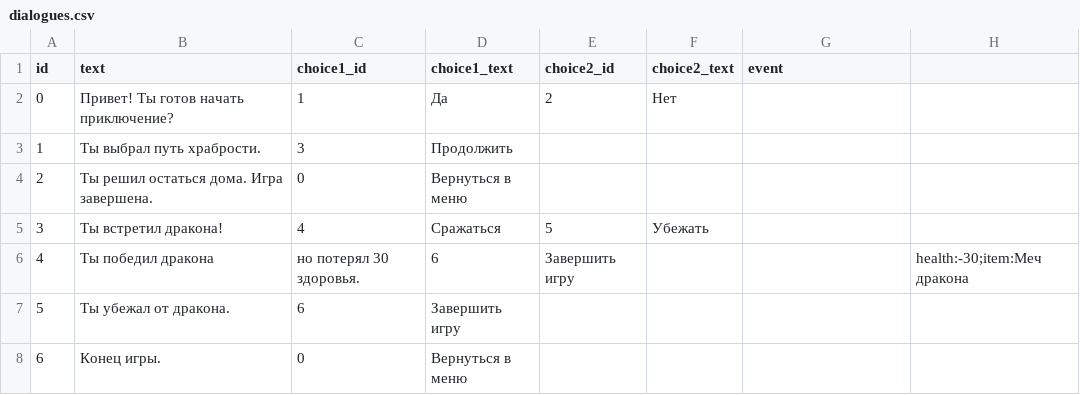
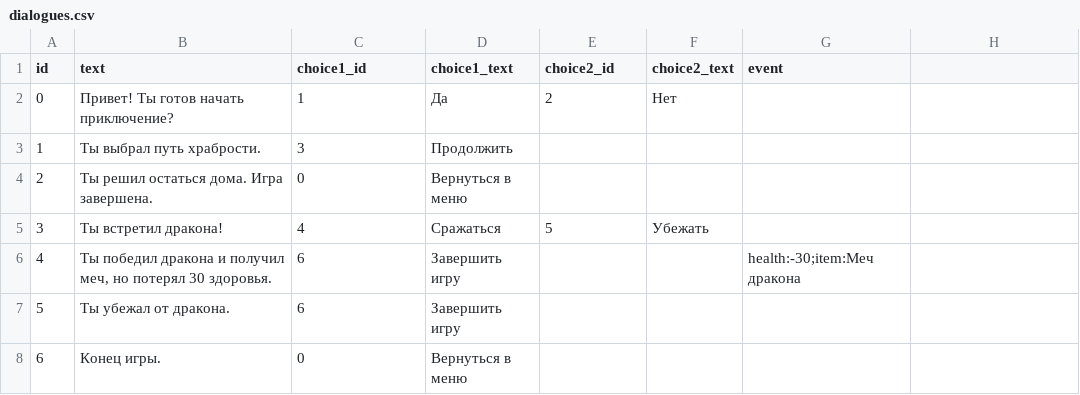
Before and after one commit to CALLIKA312/DialogueRPG, a CSV file: assets/dialogues.csv, drawn as a sheet; the diff names each change by its address in the sheet, - before the commit and + after, or states it on an @@ line.

Commit message:
change Dialogue work structure and file type added Test tests

```diff
--- a/assets/dialogues.csv
+++ b/assets/dialogues.csv
-B6 (text): Ты победил дракона
+B6 (text): Ты победил дракона и получил меч, но потерял 30 здоровья.
-C6 (choice1_id): но потерял 30 здоровья.
+C6 (choice1_id): 6
-D6 (choice1_text): 6
+D6 (choice1_text): Завершить игру
-E6 (choice2_id): Завершить игру
+E6 (choice2_id): (empty)
-G6 (event): (empty)
+G6 (event): health:-30;item:Меч дракона
-H6: health:-30;item:Меч дракона
+H6: (empty)
```
Also changed, not shown: 16 other files.
